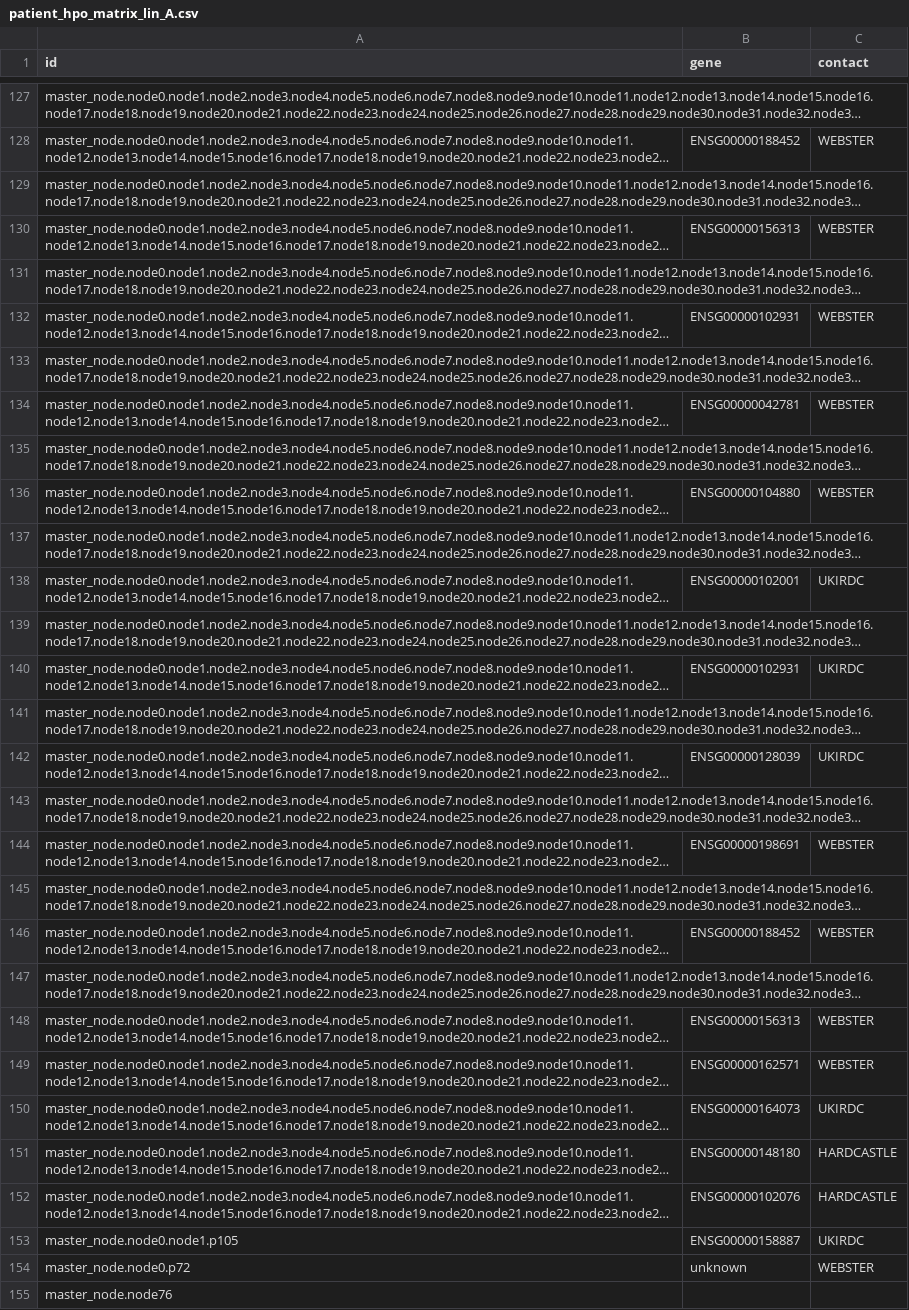
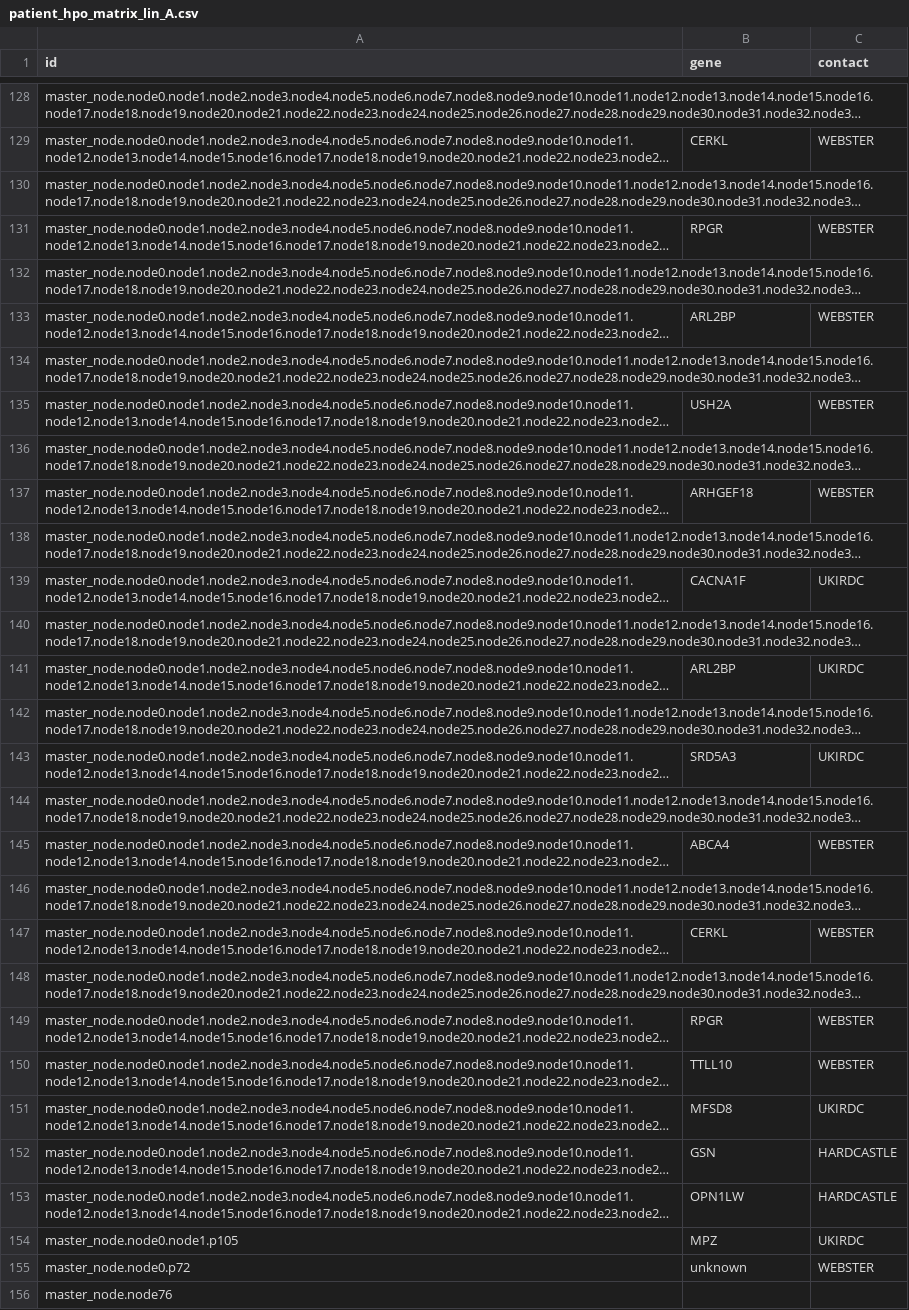
Before and after one commit to inambioinfo/phenopolis_analysis, a CSV file: data/public/hpo/patient_hpo_matrix_lin_A.csv, drawn as a sheet; only a part is shown, gaps mark what is left out; long unchanged cells end in …; addresses are those after the commit; the diff covers the shown part only; the diff names each change by its address in the sheet, - before the commit and + after, or states it on an @@ line.

```diff
--- a/data/public/hpo/patient_hpo_matrix_lin_A.csv
+++ b/data/public/hpo/patient_hpo_matrix_lin_A.csv
-B129 (gene): ENSG00000188452
+B129 (gene): CERKL
-B131 (gene): ENSG00000156313
+B131 (gene): RPGR
-B133 (gene): ENSG00000102931
+B133 (gene): ARL2BP
-B135 (gene): ENSG00000042781
+B135 (gene): USH2A
-B137 (gene): ENSG00000104880
+B137 (gene): ARHGEF18
-B139 (gene): ENSG00000102001
+B139 (gene): CACNA1F
-B141 (gene): ENSG00000102931
+B141 (gene): ARL2BP
-B143 (gene): ENSG00000128039
+B143 (gene): SRD5A3
-B145 (gene): ENSG00000198691
+B145 (gene): ABCA4
-B147 (gene): ENSG00000188452
+B147 (gene): CERKL
-B149 (gene): ENSG00000156313
+B149 (gene): RPGR
-B150 (gene): ENSG00000162571
+B150 (gene): TTLL10
-B151 (gene): ENSG00000164073
+B151 (gene): MFSD8
-B152 (gene): ENSG00000148180
+B152 (gene): GSN
-B153 (gene): ENSG00000102076
+B153 (gene): OPN1LW
-B154 (gene): ENSG00000158887
+B154 (gene): MPZ
```
Also changed, not shown: 1 added row and 93 edited cells elsewhere in this file, data/public/hpo/patient_hpo_matrix_cooc_A.csv, data/public/hpo/patient_hpo_matrix_cooc_MA.csv, 1 other file.
